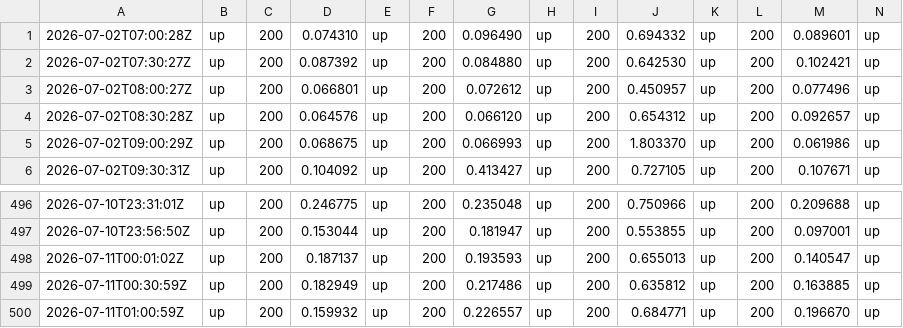
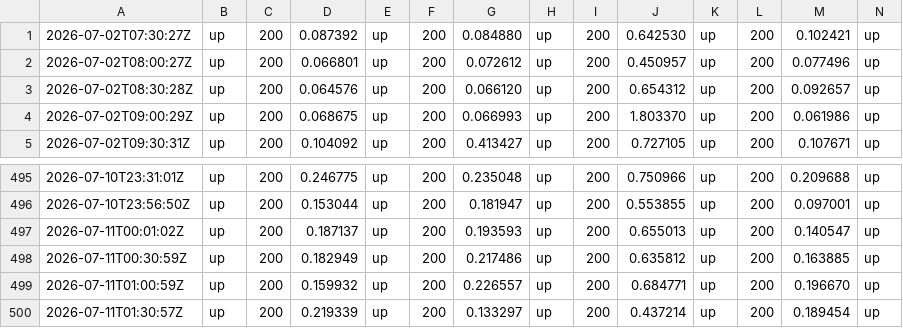
Before and after one commit to Abdelrahman-Ezzat-G/QuNeva-Status, a CSV file: data/history.csv, drawn as a sheet; only a part is shown, gaps mark what is left out; removed rows and columns are numbered as before the commit, all else as after; rows hold the shown columns only; the diff names each change by its address in the sheet, - before the commit and + after, or states it on an @@ line.

```diff
--- a/data/history.csv
+++ b/data/history.csv
-row 1: 2026-07-02T07:00:28Z | up | 200 | 0.074310 | up | 200 | 0.096490 | up | 200 | 0.694332 | up | 200 | 0.089601 | up
+row 500: 2026-07-11T01:30:57Z | up | 200 | 0.219339 | up | 200 | 0.133297 | up | 200 | 0.437214 | up | 200 | 0.189454 | up
```
Also changed, not shown: data/history-archive-2026-07.csv, 2 other files.
